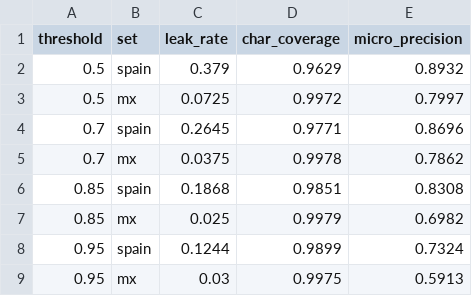
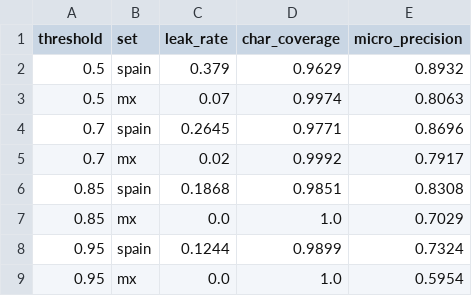
Before and after one commit to AvitiaDev/datathon-pii-redaction, a CSV file: reports/figures_data/threshold_sweep.csv, drawn as a sheet.

Commit message:
Update threshold sweep results and model documentation

```diff
--- a/reports/figures_data/threshold_sweep.csv
+++ b/reports/figures_data/threshold_sweep.csv
@@ -2,8 +2,8 @@ threshold,set,leak_rate,char_coverage,micro_precision
 0.5,spain,0.379,0.9629,0.8932
-0.5,mx,0.0725,0.9972,0.7997
+0.5,mx,0.07,0.9974,0.8063
 0.7,spain,0.2645,0.9771,0.8696
-0.7,mx,0.0375,0.9978,0.7862
+0.7,mx,0.02,0.9992,0.7917
 0.85,spain,0.1868,0.9851,0.8308
-0.85,mx,0.025,0.9979,0.6982
+0.85,mx,0.0,1.0,0.7029
 0.95,spain,0.1244,0.9899,0.7324
-0.95,mx,0.03,0.9975,0.5913
+0.95,mx,0.0,1.0,0.5954
```
Also changed, not shown: 3 other files.
